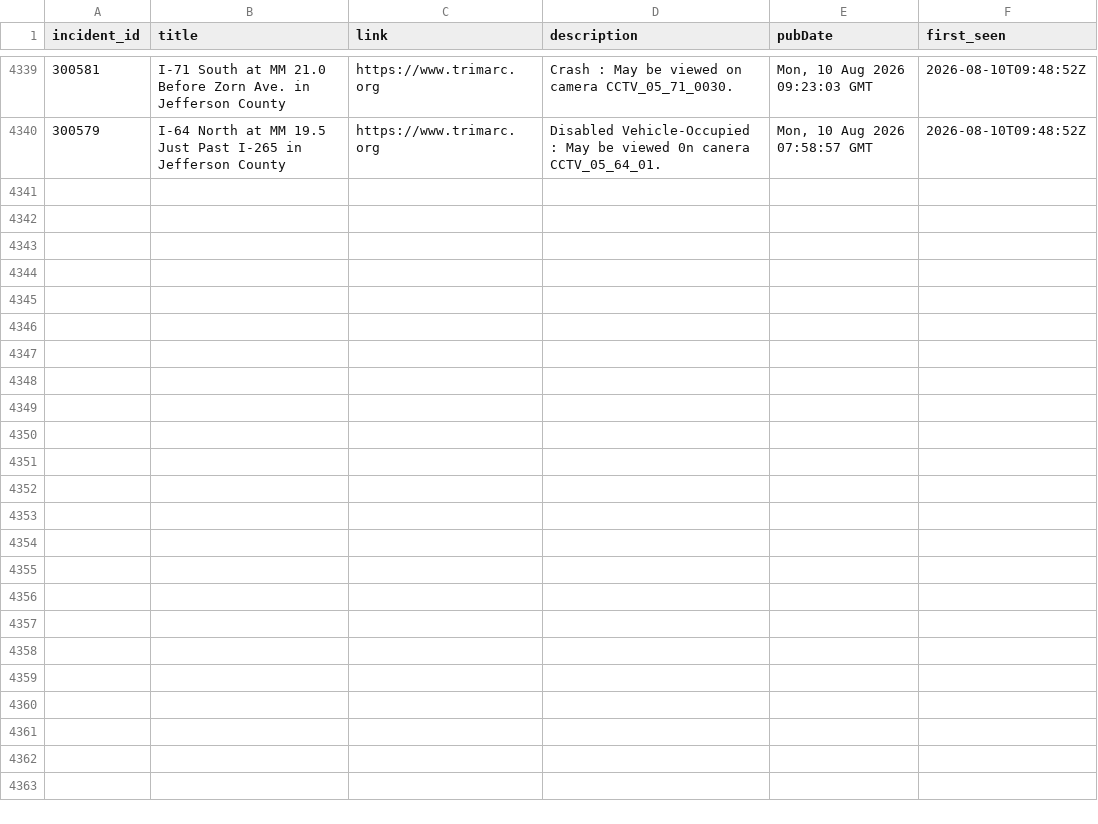
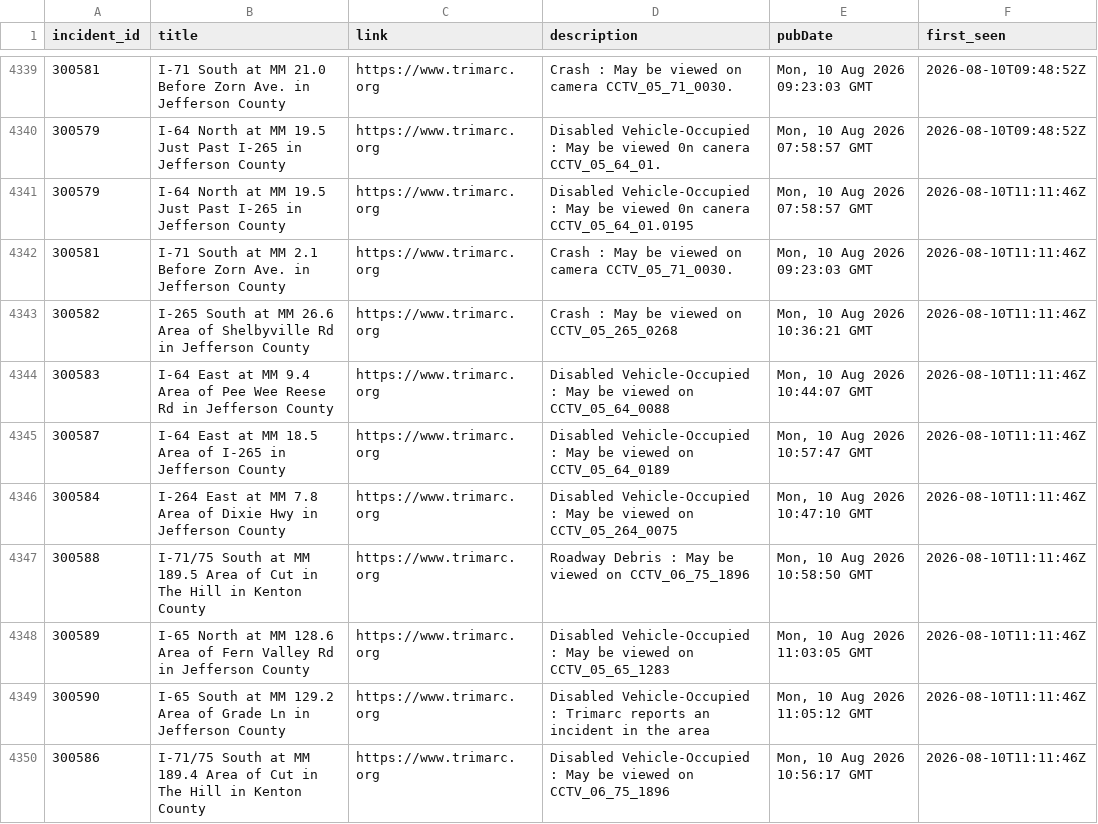
Before and after one commit to markschaver/TRIMARC, a CSV file: data/trimarc.csv, drawn as a sheet; only a part is shown, gaps mark what is left out; the diff names each change by its address in the sheet, - before the commit and + after, or states it on an @@ line.

```diff
--- a/data/trimarc.csv
+++ b/data/trimarc.csv
+row 4341: 300579 | I-64 North at MM 19.5 Just Past I-265 in Jefferson County | https://www.trimarc.org | Disabled Vehicle-Occupied : May be viewed 0n canera CCTV_05_64_01.0195 | Mon, 10 Aug 2026 07:58:57 GMT | 2026-08-10T11:11:46Z
+row 4342: 300581 | I-71 South at MM 2.1 Before Zorn Ave. in Jefferson County | https://www.trimarc.org | Crash : May be viewed on camera CCTV_05_71_0030. | Mon, 10 Aug 2026 09:23:03 GMT | 2026-08-10T11:11:46Z
+row 4343: 300582 | I-265 South at MM 26.6 Area of Shelbyville Rd in Jefferson County | https://www.trimarc.org | Crash : May be viewed on CCTV_05_265_0268 | Mon, 10 Aug 2026 10:36:21 GMT | 2026-08-10T11:11:46Z
+row 4344: 300583 | I-64 East at MM 9.4 Area of Pee Wee Reese Rd in Jefferson County | https://www.trimarc.org | Disabled Vehicle-Occupied : May be viewed on CCTV_05_64_0088 | Mon, 10 Aug 2026 10:44:07 GMT | 2026-08-10T11:11:46Z
+row 4345: 300587 | I-64 East at MM 18.5 Area of I-265 in Jefferson County | https://www.trimarc.org | Disabled Vehicle-Occupied : May be viewed on CCTV_05_64_0189 | Mon, 10 Aug 2026 10:57:47 GMT | 2026-08-10T11:11:46Z
+row 4346: 300584 | I-264 East at MM 7.8 Area of Dixie Hwy in Jefferson County | https://www.trimarc.org | Disabled Vehicle-Occupied : May be viewed on CCTV_05_264_0075 | Mon, 10 Aug 2026 10:47:10 GMT | 2026-08-10T11:11:46Z
+row 4347: 300588 | I-71/75 South at MM 189.5 Area of Cut in The Hill in Kenton County | https://www.trimarc.org | Roadway Debris : May be viewed on CCTV_06_75_1896 | Mon, 10 Aug 2026 10:58:50 GMT | 2026-08-10T11:11:46Z
+row 4348: 300589 | I-65 North at MM 128.6 Area of Fern Valley Rd in Jefferson County | https://www.trimarc.org | Disabled Vehicle-Occupied : May be viewed on CCTV_05_65_1283 | Mon, 10 Aug 2026 11:03:05 GMT | 2026-08-10T11:11:46Z
+row 4349: 300590 | I-65 South at MM 129.2 Area of Grade Ln in Jefferson County | https://www.trimarc.org | Disabled Vehicle-Occupied : Trimarc reports an incident in the area | Mon, 10 Aug 2026 11:05:12 GMT | 2026-08-10T11:11:46Z
+row 4350: 300586 | I-71/75 South at MM 189.4 Area of Cut in The Hill in Kenton County | https://www.trimarc.org | Disabled Vehicle-Occupied : May be viewed on CCTV_06_75_1896 | Mon, 10 Aug 2026 10:56:17 GMT | 2026-08-10T11:11:46Z
```
Also changed, not shown: 2 other files.
